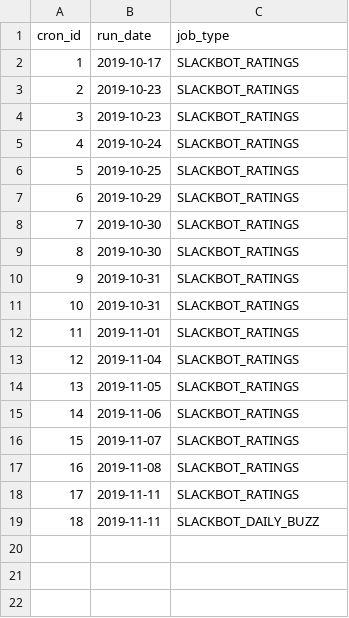
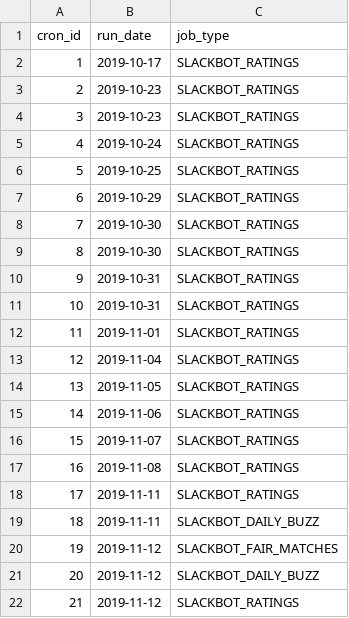
Before and after one commit to gamesguru/usatt-db, a CSV file: data/cron.csv, drawn as a sheet.

```diff
--- a/data/cron.csv
+++ b/data/cron.csv
@@ -19 +19,4 @@ cron_id,run_date,job_type
 18,2019-11-11,SLACKBOT_DAILY_BUZZ
+19,2019-11-12,SLACKBOT_FAIR_MATCHES
+20,2019-11-12,SLACKBOT_DAILY_BUZZ
+21,2019-11-12,SLACKBOT_RATINGS
```
Also changed, not shown: data/doubles_games.csv, data/singles_games.csv, 1 other file.
